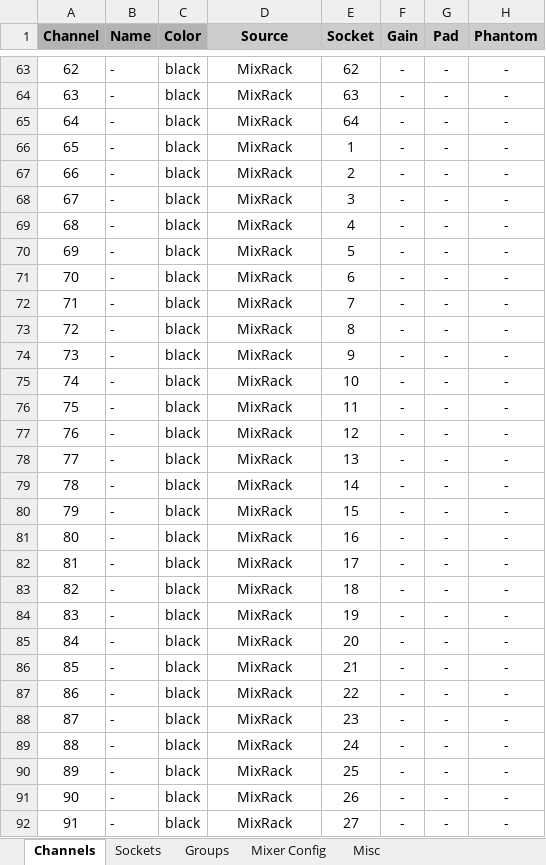
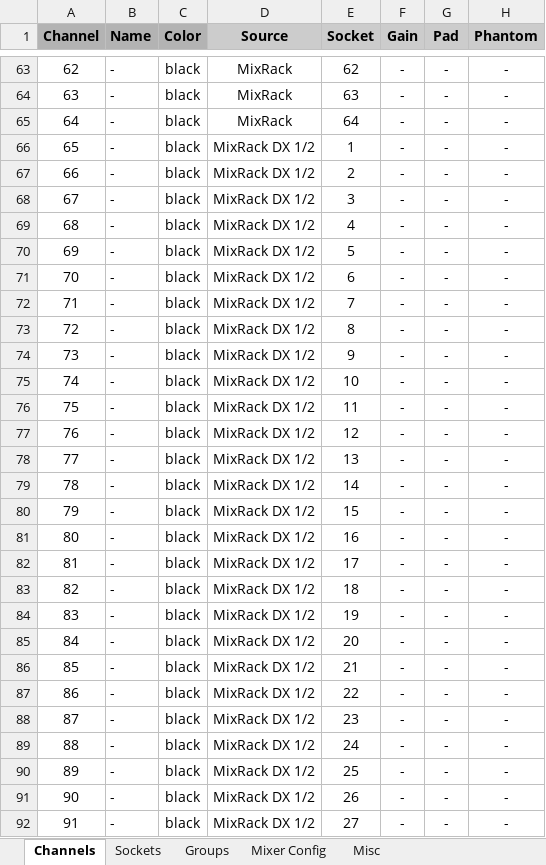
Before and after one commit to togrupe/dlive-midi-tools, an Excel workbook: dLiveChannelList.xlsx, sheet Channels, drawn as a sheet; only a part is shown, gaps mark what is left out; values as stored, in another font and other column widths than the file's, no borders; conditional formats not drawn; the diff covers the shown part only; the diff names each change by its address in the sheet, - before the commit and + after, or states it on an @@ line.

```diff
--- a/dLiveChannelList.xlsx (sheet Channels)
+++ b/dLiveChannelList.xlsx (sheet Channels)
-D66:D92 (Source): MixRack
+D66:D92 (Source): MixRack DX 1/2
```
Also changed, not shown: 58 edited cells elsewhere in this sheet, 3 other files.
